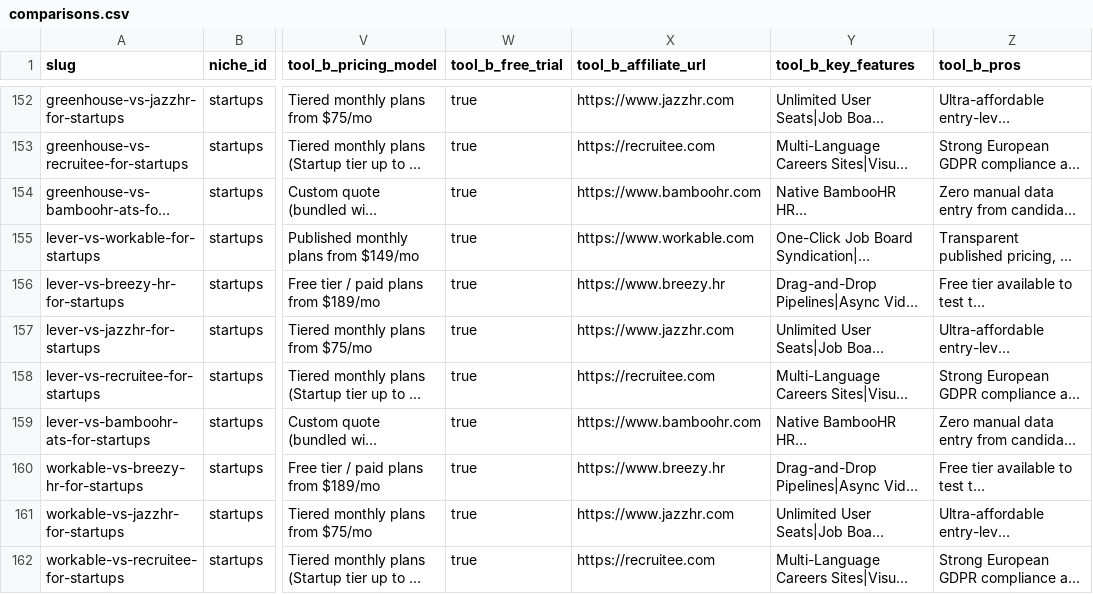
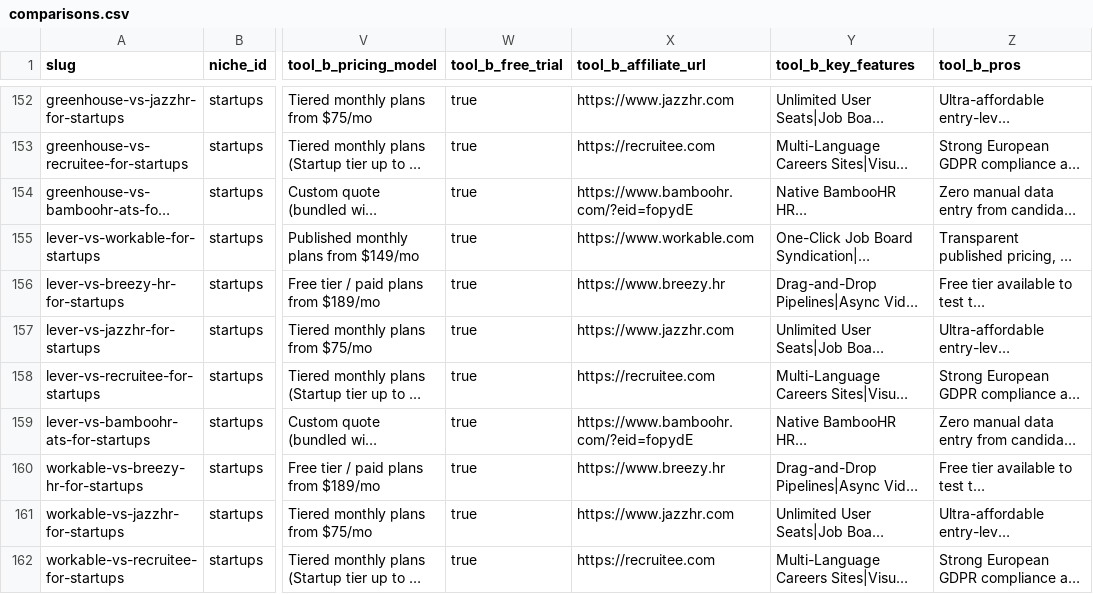
Before and after one commit to Sybertrader/thehrstackguide, a CSV file: comparisons.csv, drawn as a sheet; only a part is shown, gaps mark what is left out; long unchanged cells end in …; the diff covers the shown part only; the diff names each change by its address in the sheet, - before the commit and + after, or states it on an @@ line.

Commit message:
Monetize BambooHR with official EULER referral tracking link

```diff
--- a/comparisons.csv
+++ b/comparisons.csv
-X154 (tool_b_affiliate_url): https://www.bamboohr.com
+X154 (tool_b_affiliate_url): https://www.bamboohr.com/?eid=fopydE
-X159 (tool_b_affiliate_url): https://www.bamboohr.com
+X159 (tool_b_affiliate_url): https://www.bamboohr.com/?eid=fopydE
```
Also changed, not shown: 33 edited cells elsewhere in this file, 3 other files.
